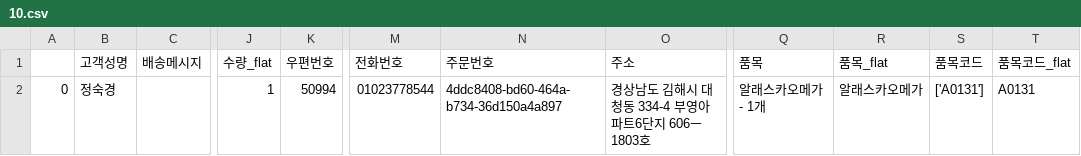
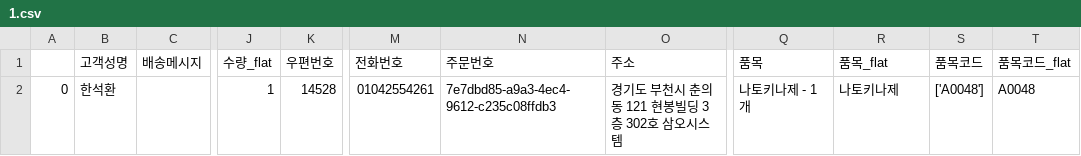
Before and after one commit to littlehome-eugene/mpemail, a CSV file: mysite/data/2018/08/13/1.csv (was mysite/data/2018/08/12/10.csv), drawn as a sheet; only a part is shown, gaps mark what is left out; the diff names each change by its address in the sheet, - before the commit and + after, or states it on an @@ line.

```diff
--- a/mysite/data/2018/08/12/10.csv
+++ b/mysite/data/2018/08/13/1.csv
-B2 (고객성명): 정숙경
+B2 (고객성명): 한석환
-K2 (우편번호): 50994
+K2 (우편번호): 14528
-M2 (전화번호): 01023778544
+M2 (전화번호): 01042554261
-N2 (주문번호): 4ddc8408-bd60-464a-b734-36d150a4a897
+N2 (주문번호): 7e7dbd85-a9a3-4ec4-9612-c235c08ffdb3
-O2 (주소): 경상남도 김해시 대청동 334-4 부영아파트6단지 606ㅡ1803호
+O2 (주소): 경기도 부천시 춘의동 121 현봉빌딩 3층 302호 삼오시스템
-Q2 (품목): 알래스카오메가 - 1개
+Q2 (품목): 나토키나제 - 1개
-R2 (품목_flat): 알래스카오메가
+R2 (품목_flat): 나토키나제
-S2 (품목코드): ['A0131']
+S2 (품목코드): ['A0048']
-T2 (품목코드_flat): A0131
+T2 (품목코드_flat): A0048
```
Also changed, not shown: mysite/data/2018/08/12/1.csv, mysite/data/2018/08/12/11.csv, 24 other files.
